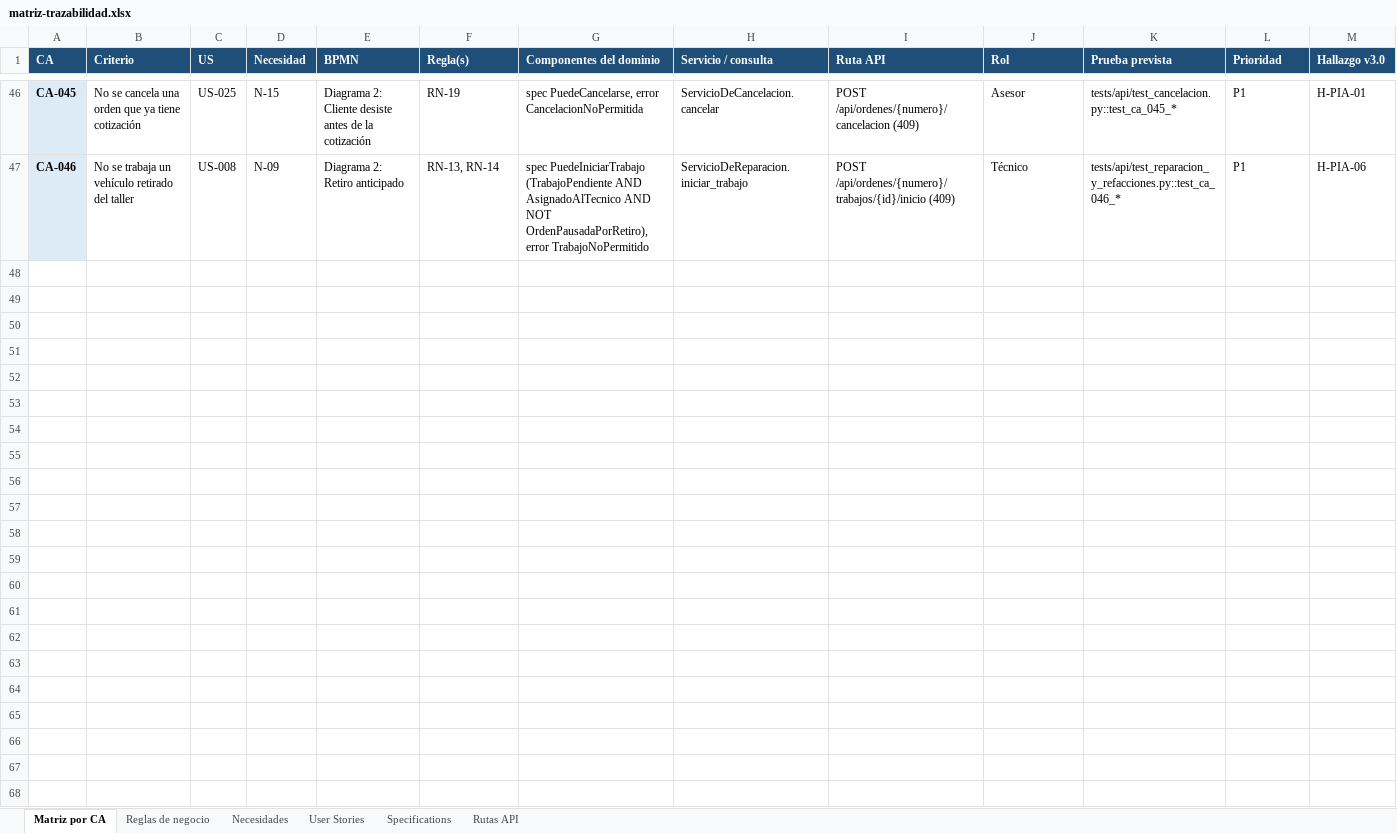
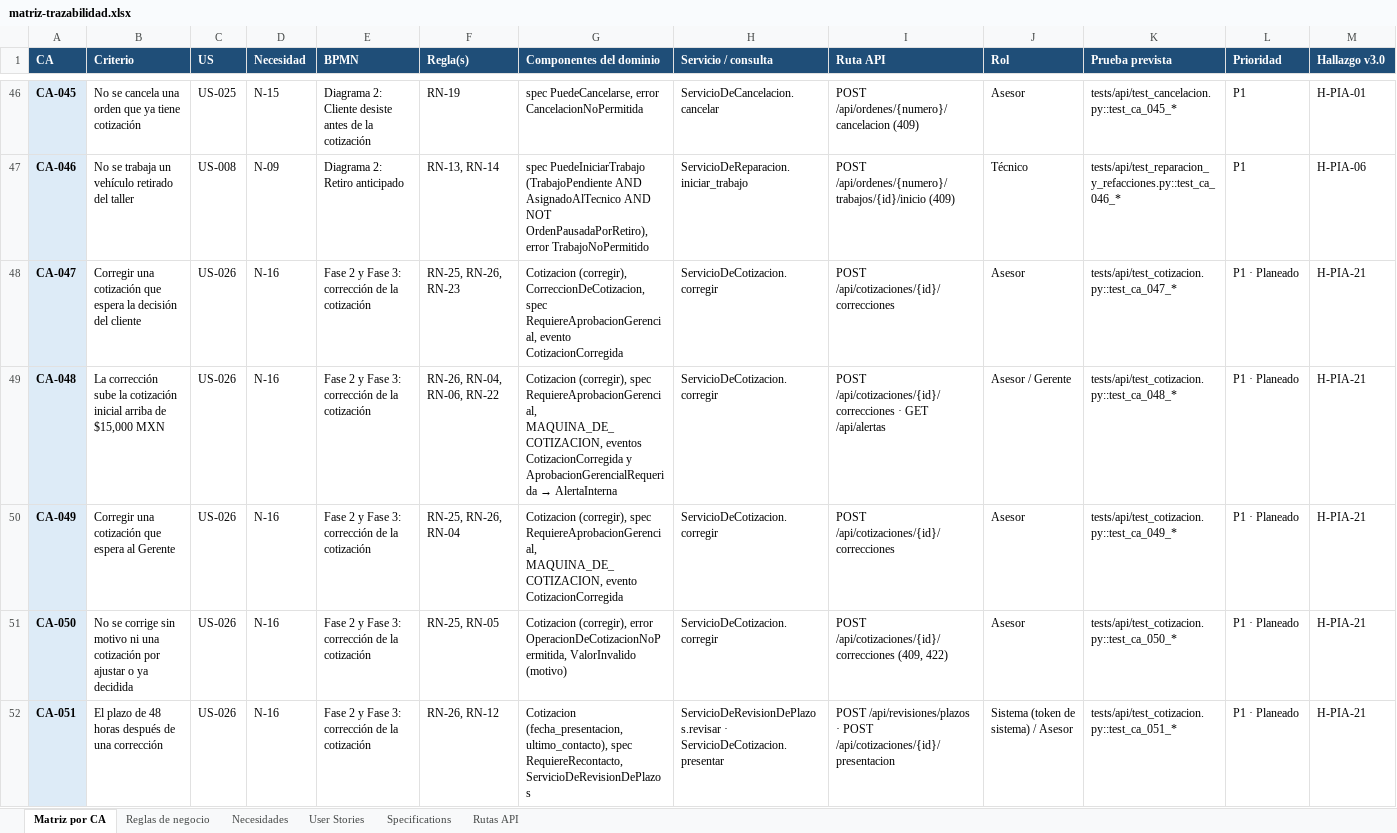
Before and after one commit to OsvaldoCMX/autofix-pro-pia, an Excel workbook: docs/trazabilidad/matriz-trazabilidad.xlsx, sheet Matriz por CA, drawn as a sheet; only a part is shown, gaps mark what is left out; values as stored, in another font and other column widths than the file's, no borders; the diff names each change by its address in the sheet, - before the commit and + after, or states it on an @@ line.

```diff
--- a/docs/trazabilidad/matriz-trazabilidad.xlsx (sheet Matriz por CA)
+++ b/docs/trazabilidad/matriz-trazabilidad.xlsx (sheet Matriz por CA)
+row 48: CA-047 | Corregir una cotización que espera la decisión del cliente | US-026 | N-16 | Fase 2 y Fase 3: corrección de la cotización | RN-25, RN-26, RN-23 | Cotizacion (corregir), CorreccionDeCotizacion, spec RequiereAprobacionGerencial, evento CotizacionCorregida | ServicioDeCotizacion.corregir | POST /api/cotizaciones/{id}/correcciones | Asesor | tests/api/test_cotizacion.py::test_ca_047_* | P1 · Planeado | H-PIA-21
+row 49: CA-048 | La corrección sube la cotización inicial arriba de $15,000 MXN | US-026 | N-16 | Fase 2 y Fase 3: corrección de la cotización | RN-26, RN-04, RN-06, RN-22 | Cotizacion (corregir), spec RequiereAprobacionGerencial, MAQUINA_DE_COTIZACION, eventos CotizacionCorregida y AprobacionGerencialRequerida → AlertaInterna | ServicioDeCotizacion.corregir | POST /api/cotizaciones/{id}/correcciones · GET /api/alertas | Asesor / Gerente | tests/api/test_cotizacion.py::test_ca_048_* | P1 · Planeado | H-PIA-21
+row 50: CA-049 | Corregir una cotización que espera al Gerente | US-026 | N-16 | Fase 2 y Fase 3: corrección de la cotización | RN-25, RN-26, RN-04 | Cotizacion (corregir), spec RequiereAprobacionGerencial, MAQUINA_DE_COTIZACION, evento CotizacionCorregida | ServicioDeCotizacion.corregir | POST /api/cotizaciones/{id}/correcciones | Asesor | tests/api/test_cotizacion.py::test_ca_049_* | P1 · Planeado | H-PIA-21
+row 51: CA-050 | No se corrige sin motivo ni una cotización por ajustar o ya decidida | US-026 | N-16 | Fase 2 y Fase 3: corrección de la cotización | RN-25, RN-05 | Cotizacion (corregir), error OperacionDeCotizacionNoPermitida, ValorInvalido (motivo) | ServicioDeCotizacion.corregir | POST /api/cotizaciones/{id}/correcciones (409, 422) | Asesor | tests/api/test_cotizacion.py::test_ca_050_* | P1 · Planeado | H-PIA-21
+row 52: CA-051 | El plazo de 48 horas después de una corrección | US-026 | N-16 | Fase 2 y Fase 3: corrección de la cotización | RN-26, RN-12 | Cotizacion (fecha_presentacion, ultimo_contacto), spec RequiereRecontacto, ServicioDeRevisionDePlazos | ServicioDeRevisionDePlazos.revisar · ServicioDeCotizacion.presentar | POST /api/revisiones/plazos · POST /api/cotizaciones/{id}/presentacion | Sistema (token de sistema) / Asesor | tests/api/test_cotizacion.py::test_ca_051_* | P1 · Planeado | H-PIA-21
```
Also changed, not shown: sheet Reglas de negocio, sheet Rutas API, sheet Necesidades, sheet User Stories, sheet Specifications, 19 other files.
